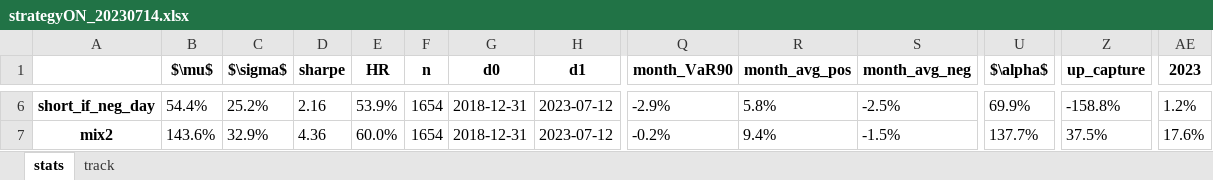
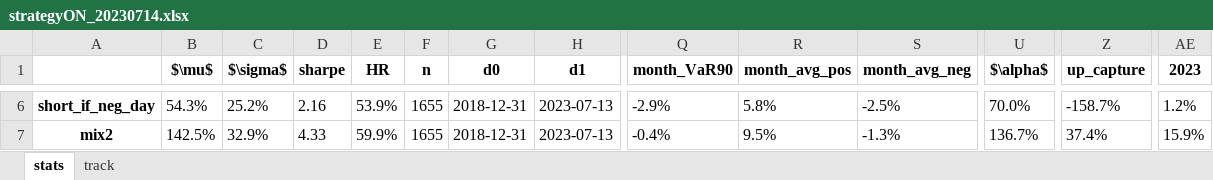
Before and after one commit to sebast759/tame_output, an Excel workbook: ON/bt/strategyON_20230714.xlsx, sheet stats, drawn as a sheet; only a part is shown, gaps mark what is left out; values as stored, in another font and other column widths than the file's, no borders; the diff covers the shown part only; the diff names each change by its address in the sheet, - before the commit and + after, or states it on an @@ line.

```diff
--- a/ON/bt/strategyON_20230714.xlsx (sheet stats)
+++ b/ON/bt/strategyON_20230714.xlsx (sheet stats)
-B6 ($\mu$): 54.4%
+B6 ($\mu$): 54.3%
-F6:F7 (n): 1654
+F6:F7 (n): 1655
-H6:H7 (d1): 2023-07-12
+H6:H7 (d1): 2023-07-13
-U6 ($\alpha$): 69.9%
+U6 ($\alpha$): 70.0%
-Z6 (up_capture): -158.8%
+Z6 (up_capture): -158.7%
-B7 ($\mu$): 143.6%
+B7 ($\mu$): 142.5%
-D7 (sharpe): 4.36
+D7 (sharpe): 4.33
-E7 (HR): 60.0%
+E7 (HR): 59.9%
-Q7 (month_VaR90): -0.2%
+Q7 (month_VaR90): -0.4%
-R7 (month_avg_pos): 9.4%
+R7 (month_avg_pos): 9.5%
-S7 (month_avg_neg): -1.5%
+S7 (month_avg_neg): -1.3%
-U7 ($\alpha$): 137.7%
+U7 ($\alpha$): 136.7%
-Z7 (up_capture): 37.5%
+Z7 (up_capture): 37.4%
-AE7 (2023): 17.6%
+AE7 (2023): 15.9%
```
Also changed, not shown: 38 edited cells elsewhere in this sheet, sheet track.
